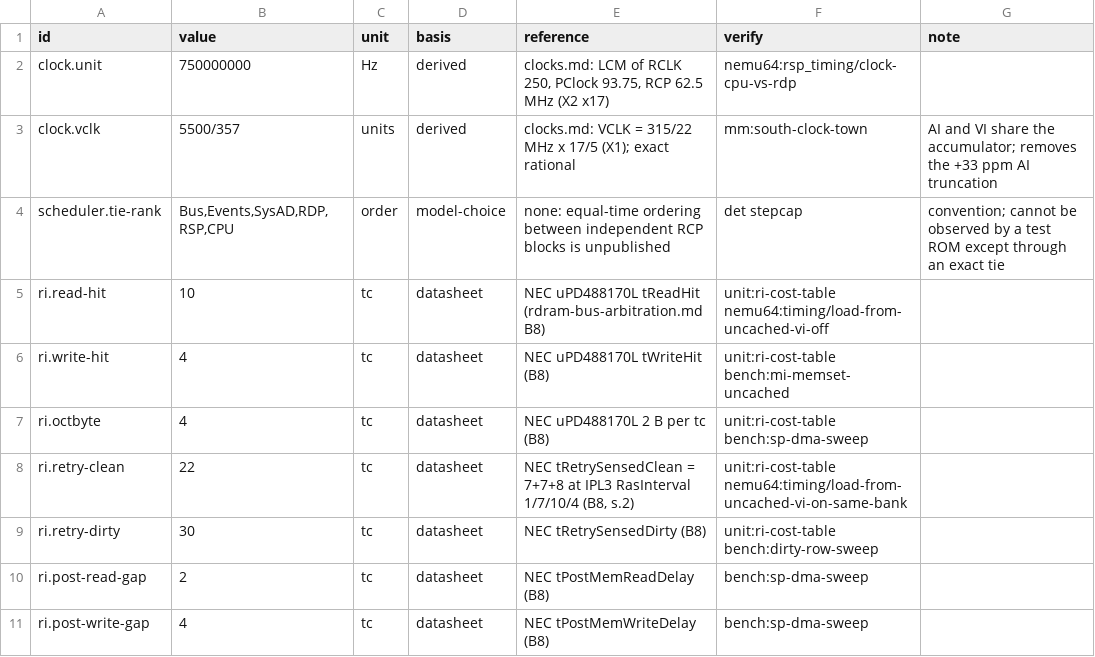
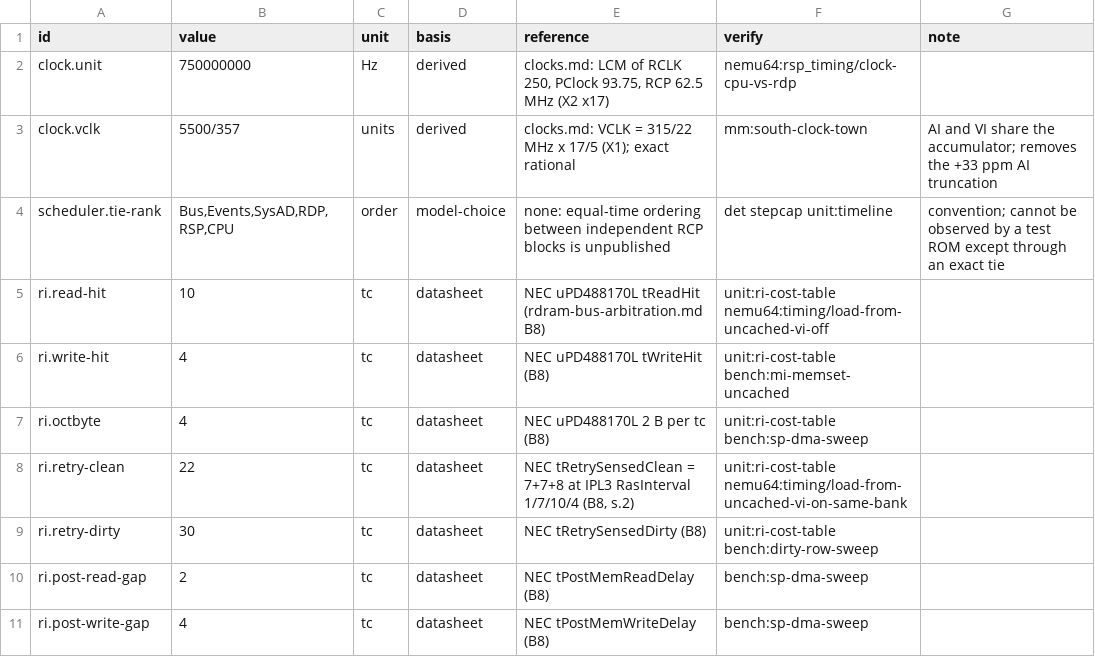
Before and after one commit to wScottSh/ares, a TSV file: ares/n64/timing/behaviors.tsv, drawn as a sheet; only a part is shown.

```diff
--- a/ares/n64/timing/behaviors.tsv
+++ b/ares/n64/timing/behaviors.tsv
@@ -3,3 +3,3 @@ clock.unit	750000000	Hz	derived	clocks.md: LCM of RCLK 250, PClock 93.75, RCP 62
 clock.vclk	5500/357	units	derived	clocks.md: VCLK = 315/22 MHz x 17/5 (X1); exact rational	mm:south-clock-town	AI and VI share the accumulator; removes the +33 ppm AI truncation
-scheduler.tie-rank	Bus,Events,SysAD,RDP,RSP,CPU	order	model-choice	none: equal-time ordering between independent RCP blocks is unpublished	det stepcap	convention; cannot be observed by a test ROM except through an exact tie
+scheduler.tie-rank	Bus,Events,SysAD,RDP,RSP,CPU	order	model-choice	none: equal-time ordering between independent RCP blocks is unpublished	det stepcap unit:timeline	convention; cannot be observed by a test ROM except through an exact tie
 ri.read-hit	10	tc	datasheet	NEC uPD488170L tReadHit (rdram-bus-arbitration.md B8)	unit:ri-cost-table nemu64:timing/load-from-uncached-vi-off	
```
Also changed, not shown: 2 other files.
